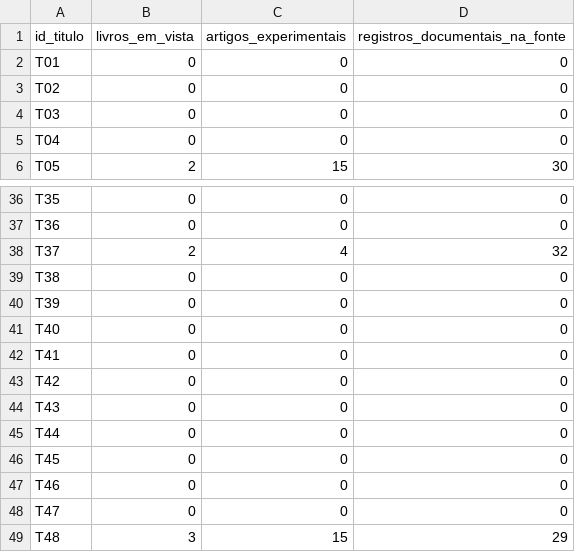
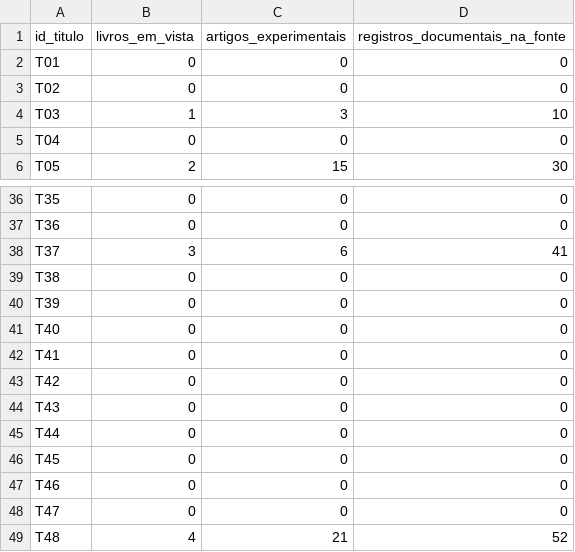
Before and after one commit to raphaelpetta/codigo-legislacao-federal, a CSV file: central/PAINEL_GERADO.csv, drawn as a sheet; only a part is shown, gaps mark what is left out.

Commit message:
chore(CLF R12): painel presença de 8 títulos

```diff
--- a/central/PAINEL_GERADO.csv
+++ b/central/PAINEL_GERADO.csv
@@ -3,3 +3,3 @@ T01,0,0,0
 T02,0,0,0
-T03,0,0,0
+T03,1,3,10
 T04,0,0,0
@@ -37,3 +37,3 @@ T35,0,0,0
 T36,0,0,0
-T37,2,4,32
+T37,3,6,41
 T38,0,0,0
@@ -48,2 +48,2 @@ T46,0,0,0
 T47,0,0,0
-T48,3,15,29
+T48,4,21,52
```
